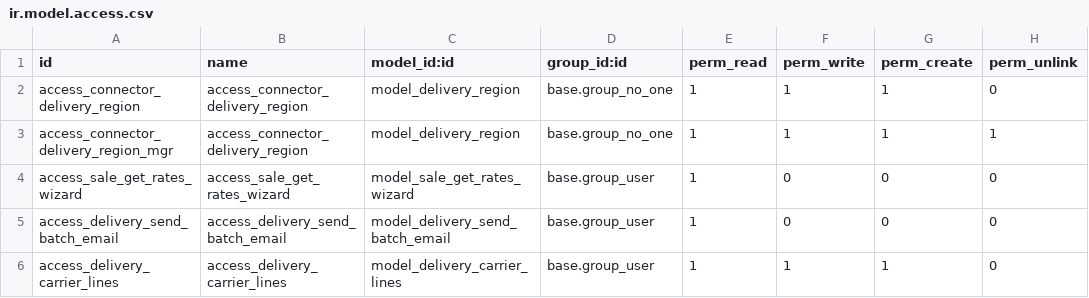
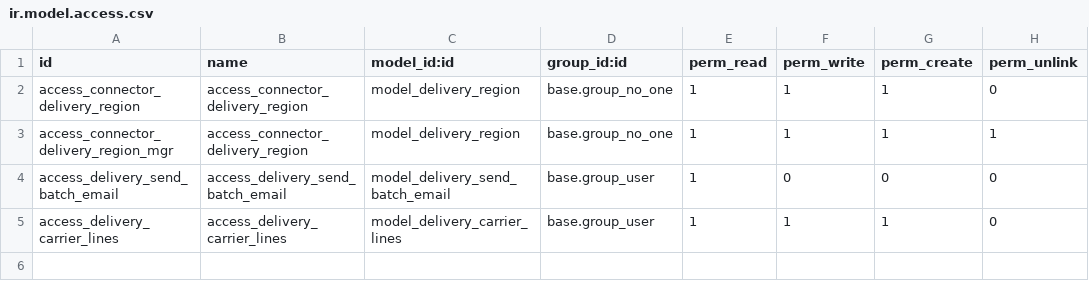
Before and after one commit to altinkaya-opensource/odoo-addons, a CSV file: delivery_integration_base/security/ir.model.access.csv, drawn as a sheet.

```diff
--- a/delivery_integration_base/security/ir.model.access.csv
+++ b/delivery_integration_base/security/ir.model.access.csv
@@ -3,3 +3,2 @@ access_connector_delivery_region,access_connector_delivery_region,model_delivery
 access_connector_delivery_region_mgr,access_connector_delivery_region,model_delivery_region,base.group_no_one,1,1,1,1
-access_sale_get_rates_wizard,access_sale_get_rates_wizard,model_sale_get_rates_wizard,base.group_user,1,0,0,0
 access_delivery_send_batch_email,access_delivery_send_batch_email,model_delivery_send_batch_email,base.group_user,1,0,0,0
```
Also changed, not shown: 6 other files.
